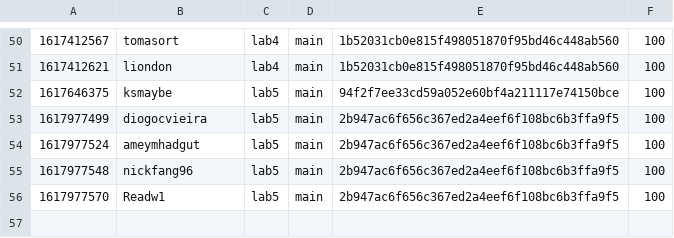
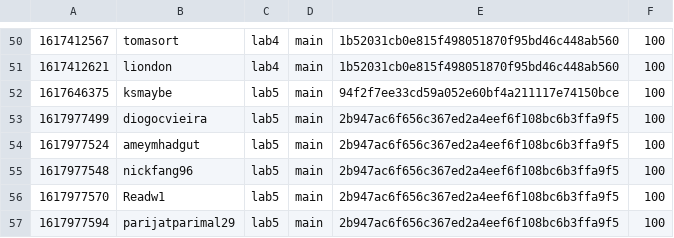
Before and after one commit to nyupcs/pcs-sp21-lab4-scoreboard, a CSV file: score.csv, drawn as a sheet; only a part is shown, gaps mark what is left out.

Commit message:
[Score] parijatparimal29 +100
parijatparimal29 attacked `main` 2b947ac6f656c367ed2a4eef6f108bc6b3ffa9f5 of lab5

```diff
--- a/score.csv
+++ b/score.csv
@@ -56 +56,2 @@
 1617977570,Readw1,lab5,main,2b947ac6f656c367ed2a4eef6f108bc6b3ffa9f5,100
+1617977594,parijatparimal29,lab5,main,2b947ac6f656c367ed2a4eef6f108bc6b3ffa9f5,100
```
